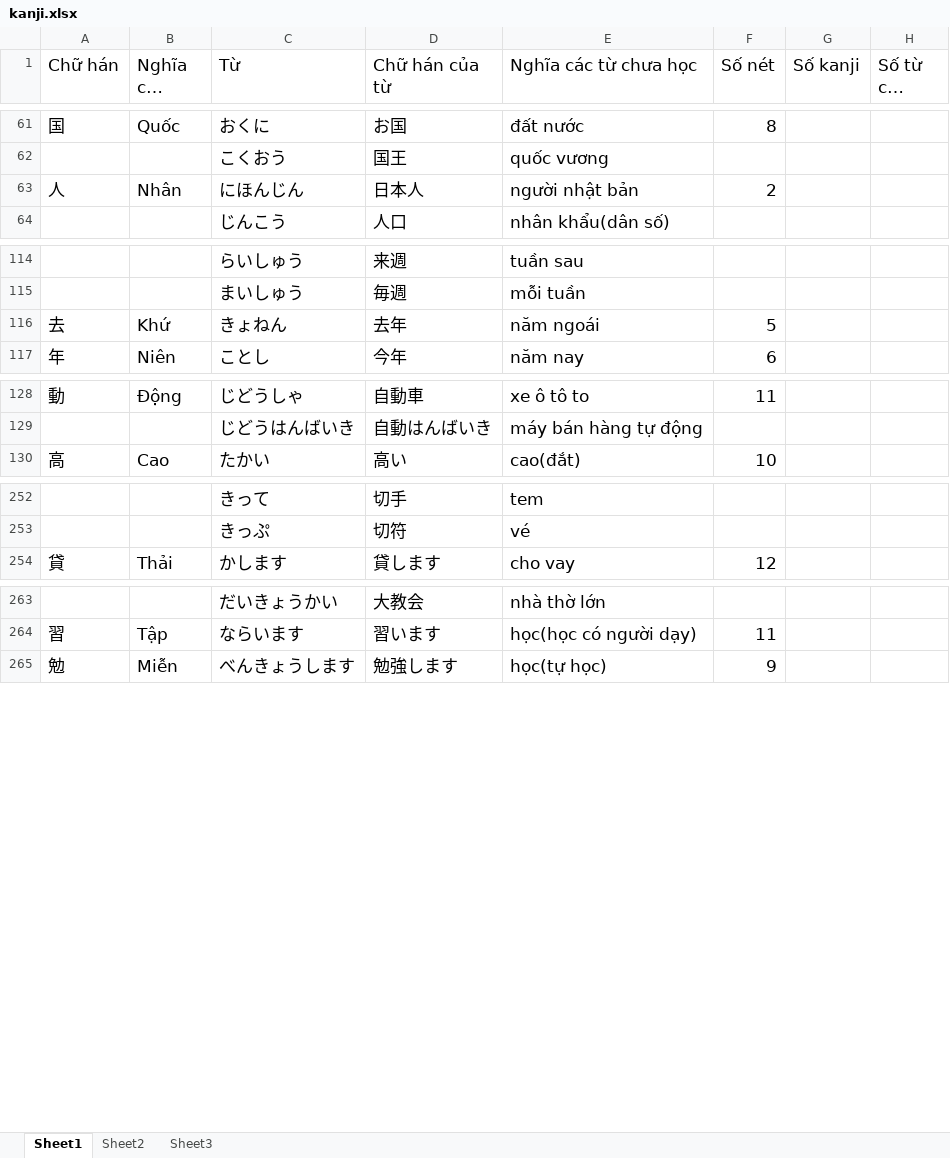
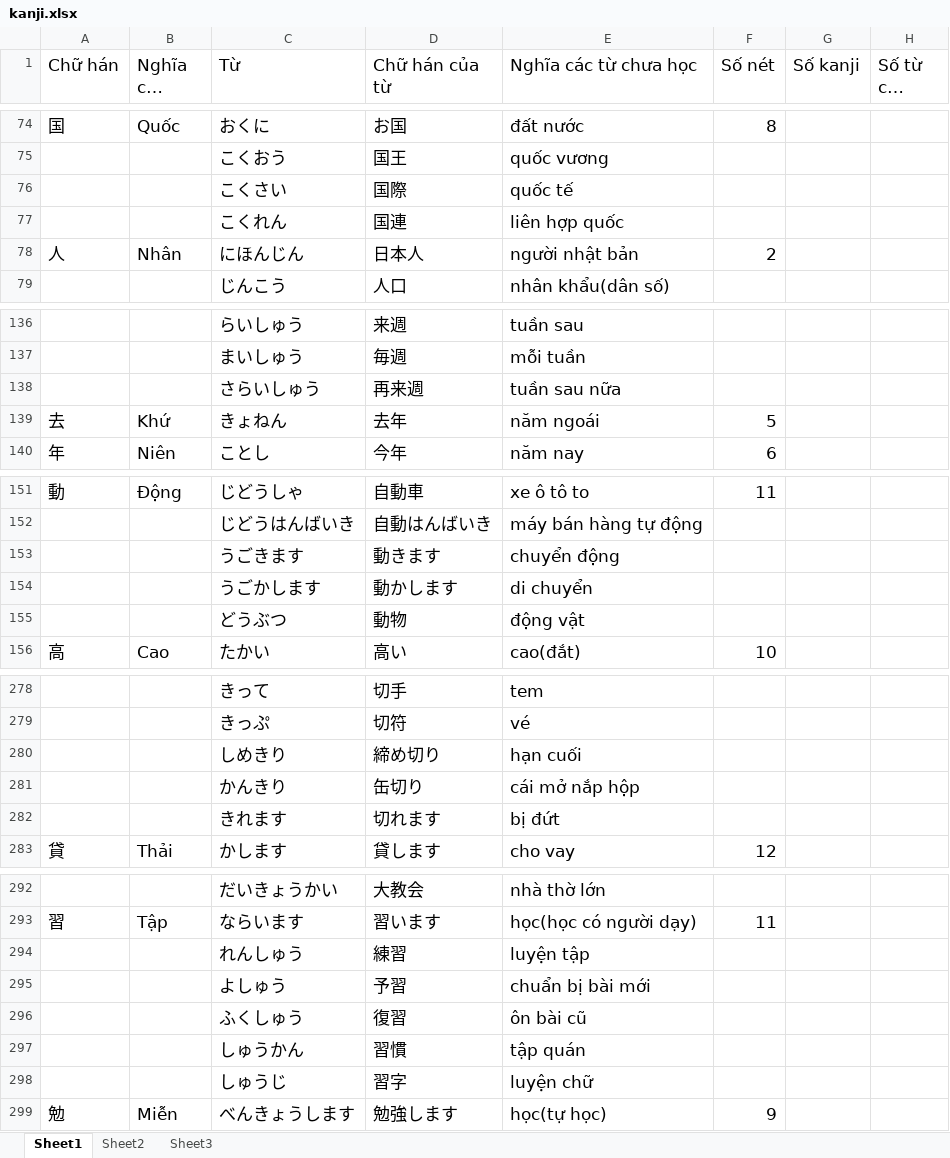
Before and after one commit to v2kt95/kanji_learning_Website, an Excel workbook: kanji.xlsx, sheet Sheet1, drawn as a sheet; only a part is shown, gaps mark what is left out; long unchanged cells end in …; values as stored, in another font and other column widths than the file's, no borders; the diff covers the shown part only; the diff names each change by its address in the sheet, - before the commit and + after, or states it on an @@ line.

```diff
--- a/kanji.xlsx (sheet Sheet1)
+++ b/kanji.xlsx (sheet Sheet1)
+row 76:  |  | こくさい | 国際 | quốc tế
+row 77:  |  | こくれん | 国連 | liên hợp quốc
+row 138:  |  | さらいしゅう | 再来週 | tuần sau nữa
+row 153:  |  | うごきます | 動きます | chuyển động
+row 154:  |  | うごかします | 動かします | di chuyển
+row 155:  |  | どうぶつ | 動物 | động vật
+row 280:  |  | しめきり | 締め切り | hạn cuối
+row 281:  |  | かんきり | 缶切り | cái mở nắp hộp
+row 282:  |  | きれます | 切れます | bị đứt
+row 294:  |  | れんしゅう | 練習 | luyện tập
+row 295:  |  | よしゅう | 予習 | chuẩn bị bài mới
+row 296:  |  | ふくしゅう | 復習 | ôn bài cũ
+row 297:  |  | しゅうかん | 習慣 | tập quán
+row 298:  |  | しゅうじ | 習字 | luyện chữ
```
Also changed, not shown: 21 added rows, 1 removed row, 1 moved row and 1 edited cell elsewhere in this sheet, sheet Sheet2, formulas that keep their value, 1 other file.
